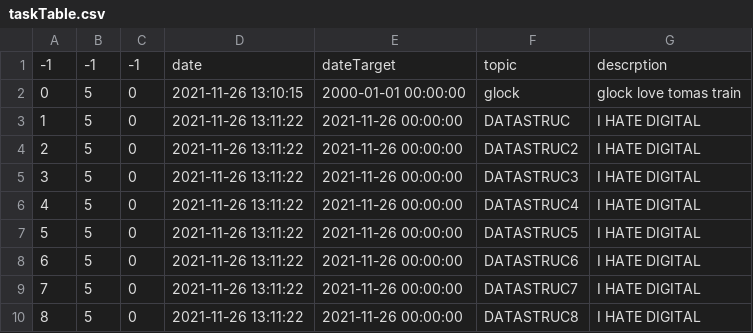
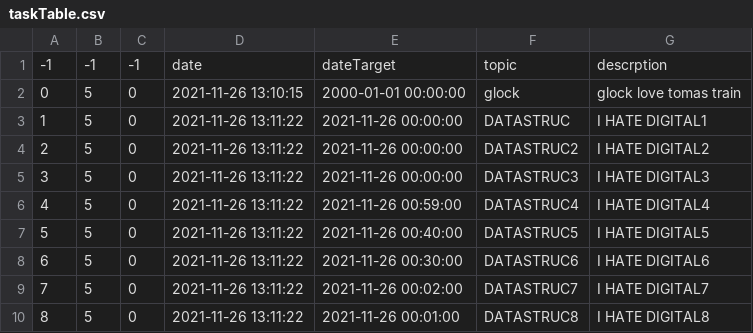
Before and after one commit to The-name-FPGN-is-already-taken/NoteMe, a CSV file: taskTable.csv, drawn as a sheet.

```diff
--- a/taskTable.csv
+++ b/taskTable.csv
@@ -2,9 +2,9 @@
 0,5,0,2021-11-26 13:10:15,2000-01-01 00:00:00,glock,glock love tomas train
-1,5,0,2021-11-26 13:11:22,2021-11-26 00:00:00,DATASTRUC,I HATE DIGITAL
-2,5,0,2021-11-26 13:11:22,2021-11-26 00:00:00,DATASTRUC2,I HATE DIGITAL
-3,5,0,2021-11-26 13:11:22,2021-11-26 00:00:00,DATASTRUC3,I HATE DIGITAL
-4,5,0,2021-11-26 13:11:22,2021-11-26 00:00:00,DATASTRUC4,I HATE DIGITAL
-5,5,0,2021-11-26 13:11:22,2021-11-26 00:00:00,DATASTRUC5,I HATE DIGITAL
-6,5,0,2021-11-26 13:11:22,2021-11-26 00:00:00,DATASTRUC6,I HATE DIGITAL
-7,5,0,2021-11-26 13:11:22,2021-11-26 00:00:00,DATASTRUC7,I HATE DIGITAL
-8,5,0,2021-11-26 13:11:22,2021-11-26 00:00:00,DATASTRUC8,I HATE DIGITAL
+1,5,0,2021-11-26 13:11:22,2021-11-26 00:00:00,DATASTRUC,I HATE DIGITAL1
+2,5,0,2021-11-26 13:11:22,2021-11-26 00:00:00,DATASTRUC2,I HATE DIGITAL2
+3,5,0,2021-11-26 13:11:22,2021-11-26 00:00:00,DATASTRUC3,I HATE DIGITAL3
+4,5,0,2021-11-26 13:11:22,2021-11-26 00:59:00,DATASTRUC4,I HATE DIGITAL4
+5,5,0,2021-11-26 13:11:22,2021-11-26 00:40:00,DATASTRUC5,I HATE DIGITAL5
+6,5,0,2021-11-26 13:11:22,2021-11-26 00:30:00,DATASTRUC6,I HATE DIGITAL6
+7,5,0,2021-11-26 13:11:22,2021-11-26 00:02:00,DATASTRUC7,I HATE DIGITAL7
+8,5,0,2021-11-26 13:11:22,2021-11-26 00:01:00,DATASTRUC8,I HATE DIGITAL8
```
Also changed, not shown: 1 other file.
